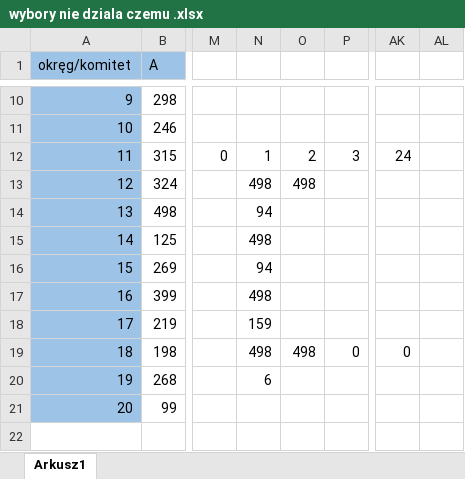
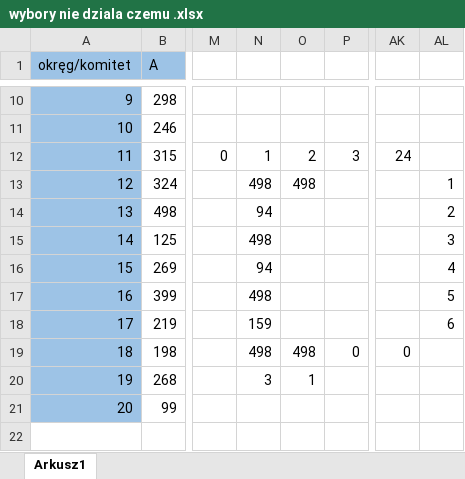
Before and after one commit to kls028/matura-inf, an Excel workbook: stare matury rozszerzenie/maj 2008 rozsz/excel/wybory nie dziala czemu .xlsx, sheet Arkusz1, drawn as a sheet; only a part is shown, gaps mark what is left out; values as stored, in another font and other column widths than the file's, no borders; the diff names each change by its address in the sheet, - before the commit and + after, or states it on an @@ line.

```diff
--- a/stare matury rozszerzenie/maj 2008 rozsz/excel/wybory nie dziala czemu .xlsx (sheet Arkusz1)
+++ b/stare matury rozszerzenie/maj 2008 rozsz/excel/wybory nie dziala czemu .xlsx (sheet Arkusz1)
-AL13: (empty)
+AL13: 1
-AL14: (empty)
+AL14: 2
-AL15: (empty)
+AL15: 3
-AL16: (empty)
+AL16: 4
-AL17: (empty)
+AL17: 5
-AL18: (empty)
+AL18: 6
-N20: 6
+N20: 3
-O20: (empty)
+O20: 1
```
Also changed, not shown: 11 other files.
